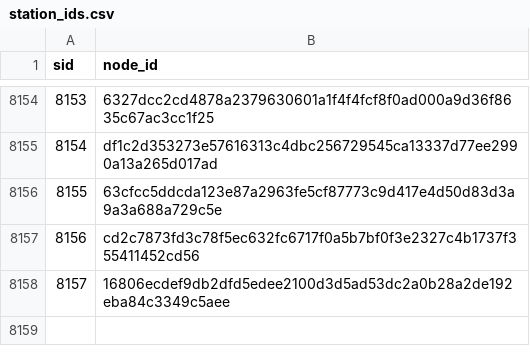
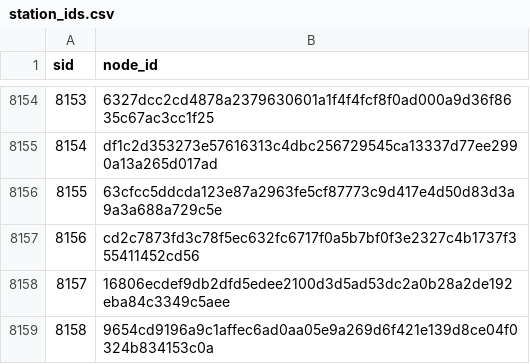
Before and after one commit to swhutchinson/uk-fuel-data, a CSV file: data/station_ids.csv, drawn as a sheet; only a part is shown, gaps mark what is left out; the diff names each change by its address in the sheet, - before the commit and + after, or states it on an @@ line.

```diff
--- a/data/station_ids.csv
+++ b/data/station_ids.csv
+row 8159: 8158 | 9654cd9196a9c1affec6ad0aa05e9a269d6f421e139d8ce04f0324b834153c0a
```
Also changed, not shown: data/daily_region.csv, data/snapshots.csv, 3 other files.
